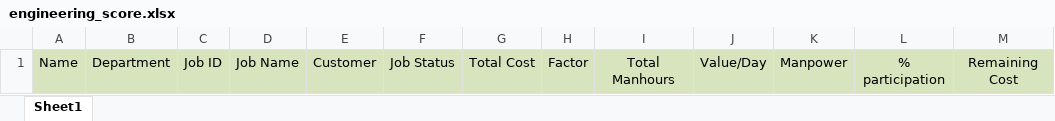
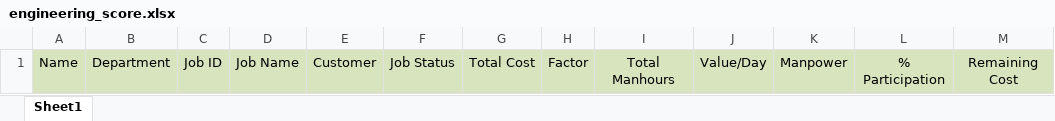
Before and after one commit to kreangkrai/WebENG, an Excel workbook: wwwroot/files/engineering_score.xlsx, sheet Sheet1, drawn as a sheet; values as stored, in another font and other column widths than the file's, no borders; the diff names each change by its address in the sheet, - before the commit and + after, or states it on an @@ line.

```diff
--- a/wwwroot/files/engineering_score.xlsx (sheet Sheet1)
+++ b/wwwroot/files/engineering_score.xlsx (sheet Sheet1)
-L1: % participation
+L1: % Participation
```
Also changed, not shown: 4 other files.
